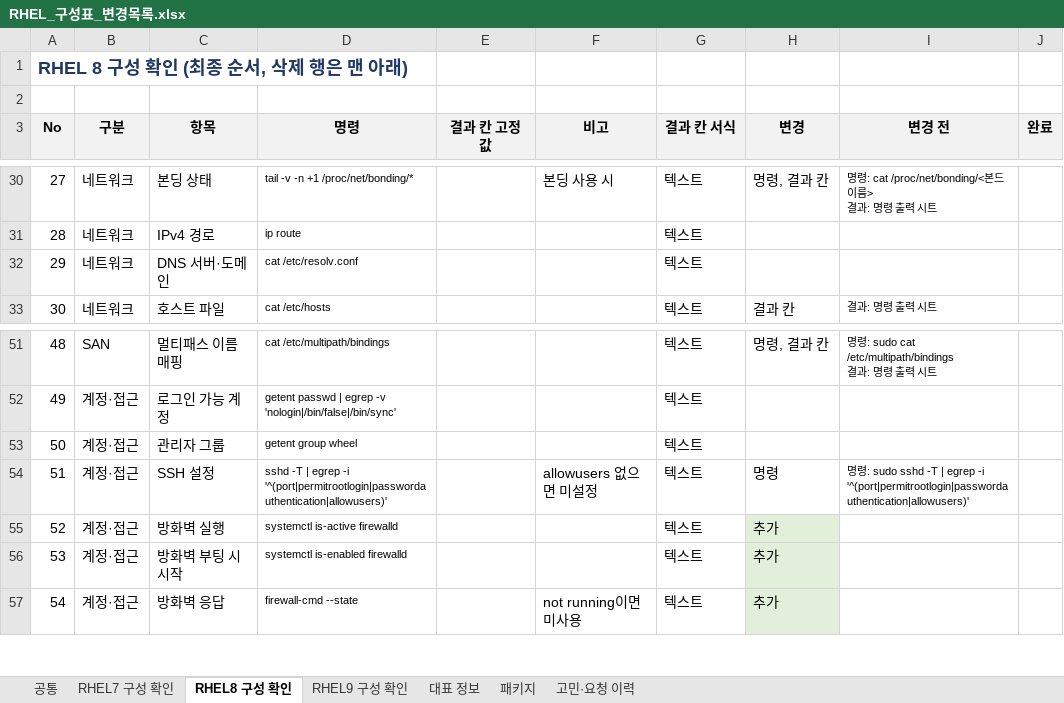
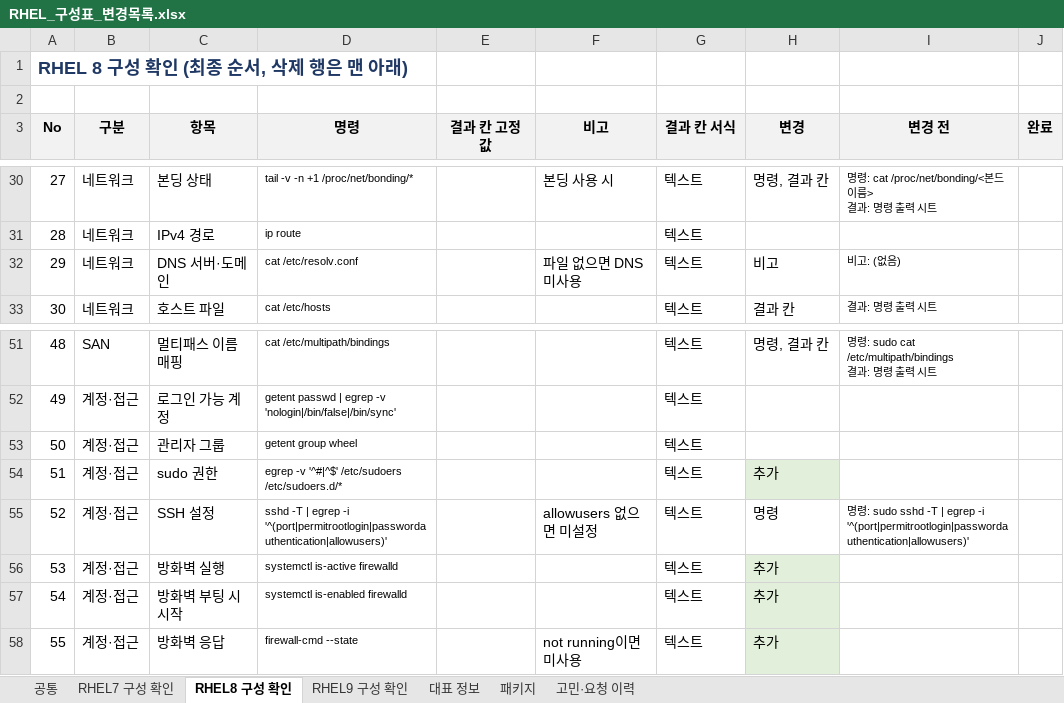
Before and after one commit to shbang0701/claude-test, an Excel workbook: 04_RHEL_구성표/RHEL_구성표_변경목록.xlsx, sheet RHEL8 구성 확인, drawn as a sheet; only a part is shown, gaps mark what is left out; values as stored, in another font and other column widths than the file's, no borders; addresses are those after the commit; the diff names each change by its address in the sheet, - before the commit and + after, or states it on an @@ line.

```diff
--- a/04_RHEL_구성표/RHEL_구성표_변경목록.xlsx (sheet RHEL8 구성 확인)
+++ b/04_RHEL_구성표/RHEL_구성표_변경목록.xlsx (sheet RHEL8 구성 확인)
-F32 (비고): (empty)
+F32 (비고): 파일 없으면 DNS 미사용
-H32 (변경): (empty)
+H32 (변경): 비고
-I32 (변경 전): (empty)
+I32 (변경 전): 비고: (없음)
+row 54: 51 | 계정·접근 | sudo 권한 | egrep -v '^#|^$' /etc/sudoers /etc/sudoers.d/* |  |  | 텍스트 | 추가
@@ column A (No) renumbered between rows 55 and 89 @@
```
Also changed, not shown: sheet 고민·요청 이력, sheet RHEL9 구성 확인, sheet RHEL7 구성 확인, 04_RHEL_구성표/RHEL_계열_7_구성표.xlsx, 04_RHEL_구성표/RHEL_계열_8_구성표.xlsx, 1 other file.
